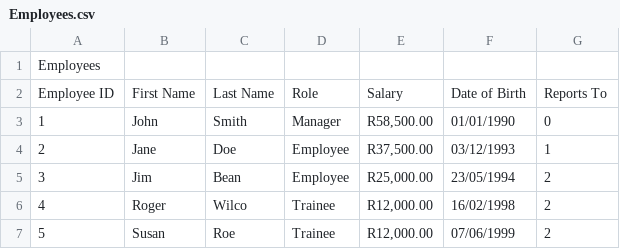
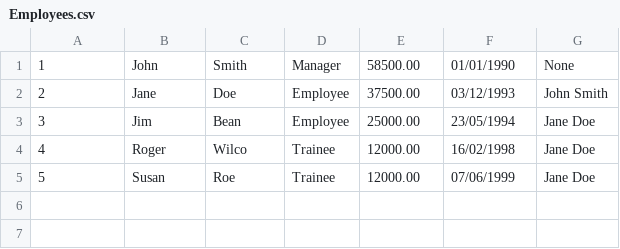
Before and after one commit to MarksCodeShark/EmployeeManagement, a CSV file: Source/Code/Employees.csv, drawn as a sheet.

Commit message:
Worked on correctly splitting input into new Employee Objects

```diff
--- a/Source/Code/Employees.csv
+++ b/Source/Code/Employees.csv
@@ -1,7 +1,5 @@
-Employees,,,,,,
-Employee ID,First Name,Last Name,Role,Salary,Date of Birth,Reports To
-1,John,Smith,Manager,"R58,500.00",01/01/1990,0
-2,Jane,Doe,Employee,"R37,500.00",03/12/1993,1
-3,Jim,Bean,Employee,"R25,000.00",23/05/1994,2
-4,Roger,Wilco,Trainee,"R12,000.00",16/02/1998,2
-5,Susan,Roe,Trainee,"R12,000.00",07/06/1999,2
+1,John,Smith,Manager,58500.00,01/01/1990,None
+2,Jane,Doe,Employee,37500.00,03/12/1993,John Smith
+3,Jim,Bean,Employee,25000.00,23/05/1994,Jane Doe
+4,Roger,Wilco,Trainee,12000.00,16/02/1998,Jane Doe
+5,Susan,Roe,Trainee,12000.00,07/06/1999,Jane Doe
```
Also changed, not shown: 2 other files.
